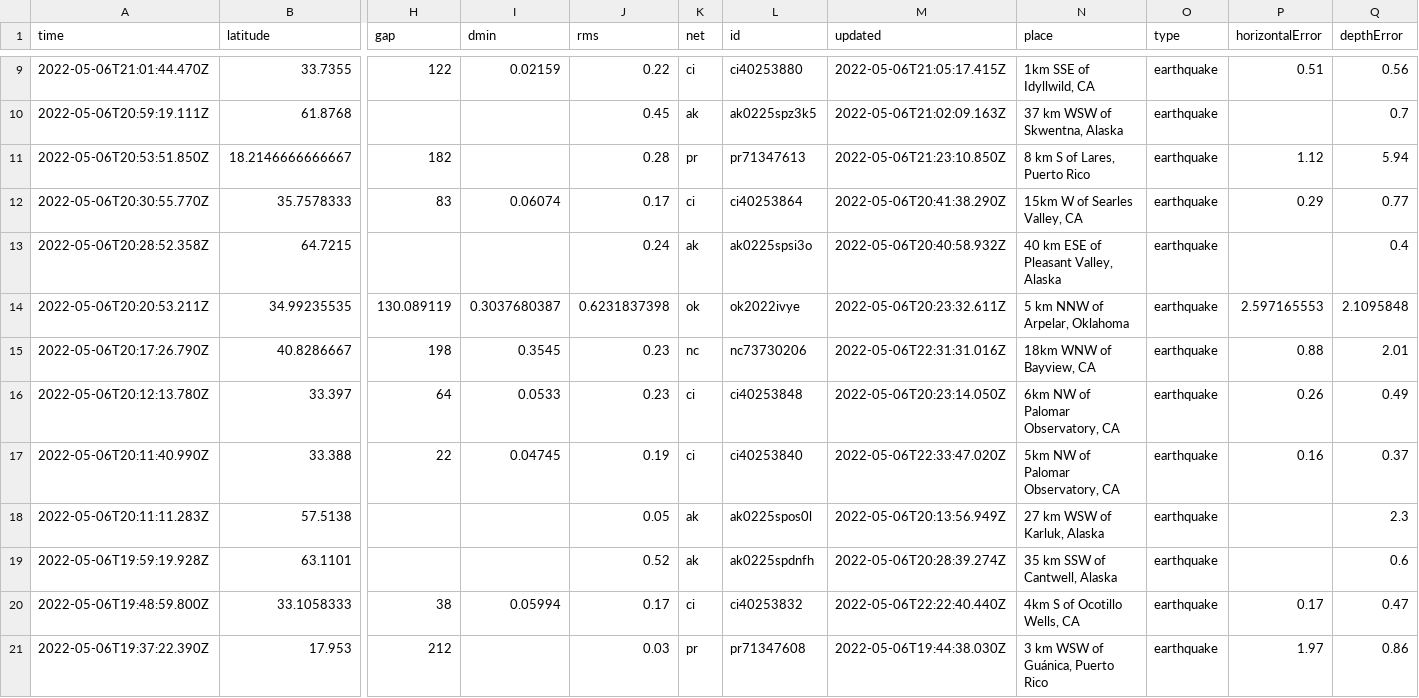
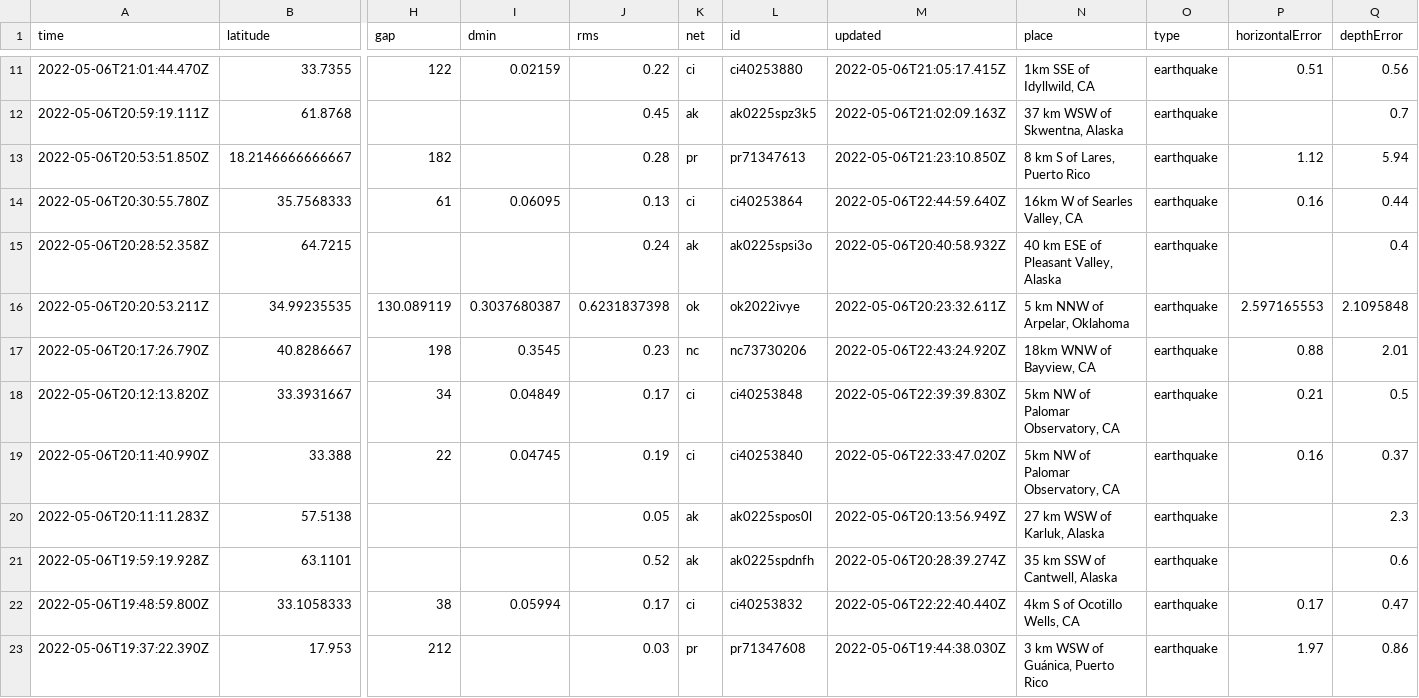
Before and after one commit to lizmurray3/my-data-robot, a CSV file: usgs_current.csv, drawn as a sheet; only a part is shown, gaps mark what is left out; removed rows and columns are numbered as before the commit, all else as after; rows hold the shown columns only; the diff covers the shown part only; the diff names each change by its address in the sheet, - before the commit and + after, or states it on an @@ line.

```diff
--- a/usgs_current.csv
+++ b/usgs_current.csv
-row 12: 2022-05-06T20:30:55.770Z | 35.7578333 | 83 | 0.06074 | 0.17 | ci | ci40253864 | 2022-05-06T20:41:38.290Z | 15km W of Searles Valley, CA | earthquake | 0.29 | 0.77
+row 14: 2022-05-06T20:30:55.780Z | 35.7568333 | 61 | 0.06095 | 0.13 | ci | ci40253864 | 2022-05-06T22:44:59.640Z | 16km W of Searles Valley, CA | earthquake | 0.16 | 0.44
-M17 (updated): 2022-05-06T22:31:31.016Z
+M17 (updated): 2022-05-06T22:43:24.920Z
-row 16: 2022-05-06T20:12:13.780Z | 33.397 | 64 | 0.0533 | 0.23 | ci | ci40253848 | 2022-05-06T20:23:14.050Z | 6km NW of Palomar Observatory, CA | earthquake | 0.26 | 0.49
+row 18: 2022-05-06T20:12:13.820Z | 33.3931667 | 34 | 0.04849 | 0.17 | ci | ci40253848 | 2022-05-06T22:39:39.830Z | 5km NW of Palomar Observatory, CA | earthquake | 0.21 | 0.5
```
Also changed, not shown: 3 added rows, 2 removed rows and 5 edited cells elsewhere in this file.
